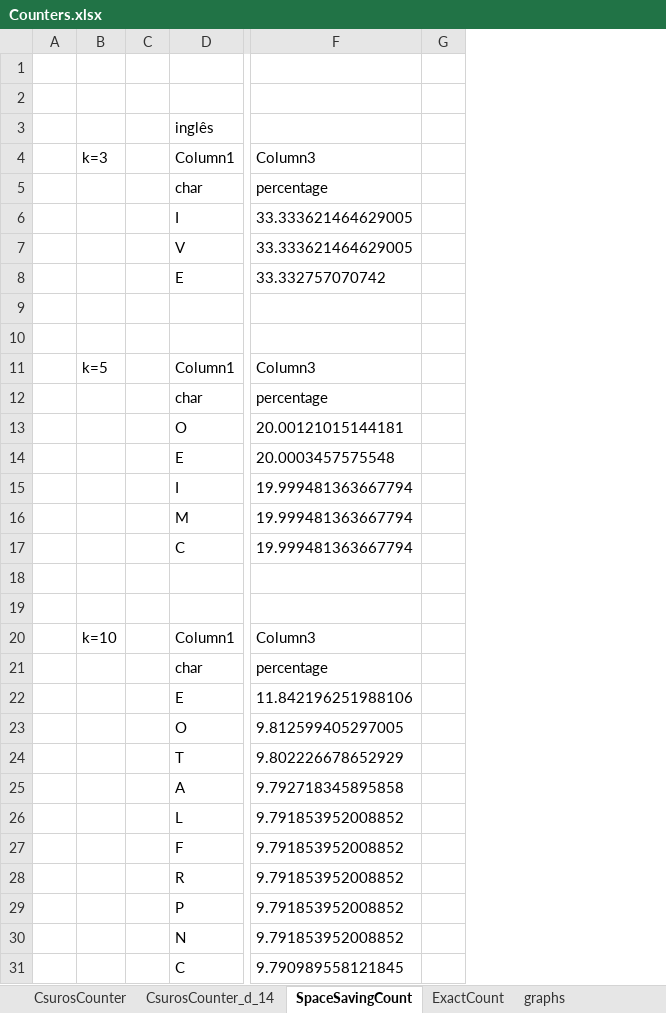
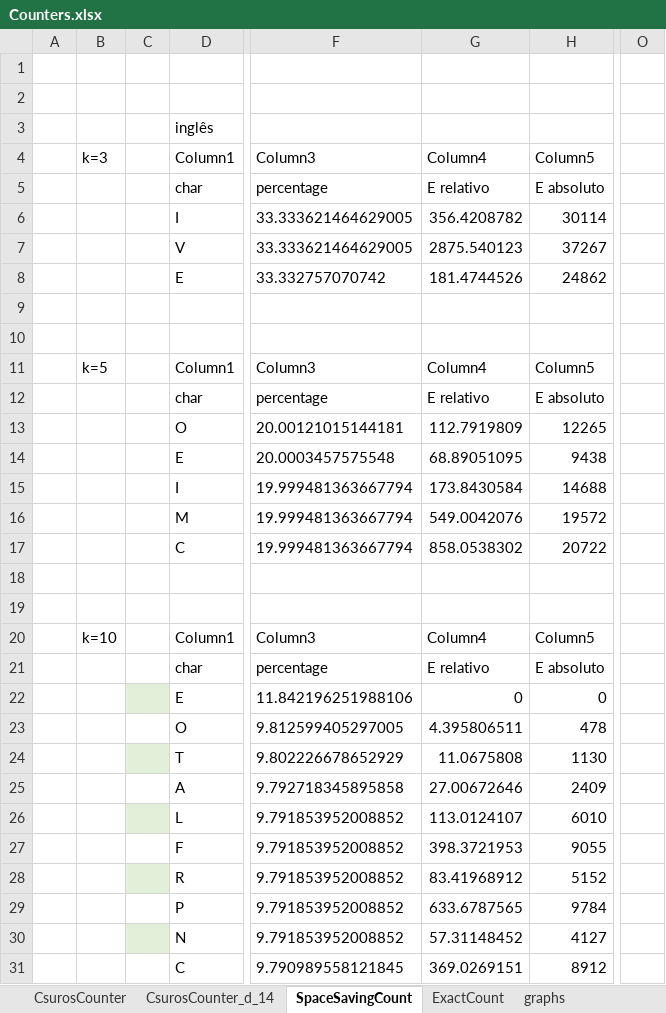
Before and after one commit to NMPC27/AA3, an Excel workbook: Counters.xlsx, sheet SpaceSavingCount, drawn as a sheet; only a part is shown, gaps mark what is left out; values as stored, in another font and other column widths than the file's, no borders; table styles not drawn; removed rows and columns are numbered as before the commit, all else as after; the diff names each change by its address in the sheet, - before the commit and + after, or states it on an @@ line.

```diff
--- a/Counters.xlsx (sheet SpaceSavingCount)
+++ b/Counters.xlsx (sheet SpaceSavingCount)
-column G, empty
+column G, rows 4-31: Column4 | E relativo | 356.4208782 | 2875.540123 | 181.4744526 |  |  | Column4 | E relativo | 112.7919809 | 68.89051095 | 173.8430584 | 549.0042076 | 858.0538302 |  |  | Column4 | E relativo | 0 | 4.395806511 | 11.0675808 | 27.00672646 | 113.0124107 | 398.3721953 | 83.41968912 | 633.6787565 | 57.31148452 | 369.0269151
+column H, rows 4-31: Column5 | E absoluto | 30114 | 37267 | 24862 |  |  | Column5 | E absoluto | 12265 | 9438 | 14688 | 19572 | 20722 |  |  | Column5 | E absoluto | 0 | 478 | 1130 | 2409 | 6010 | 9055 | 5152 | 9784 | 4127 | 8912
+column O, empty
-C22 fill: none
+C22 fill: #E2F0D9
-C24 fill: none
+C24 fill: #E2F0D9
-C26 fill: none
+C26 fill: #E2F0D9
-C28 fill: none
+C28 fill: #E2F0D9
-C30 fill: none
+C30 fill: #E2F0D9
```
Also changed, not shown: charts or pictures, 15 other files.
